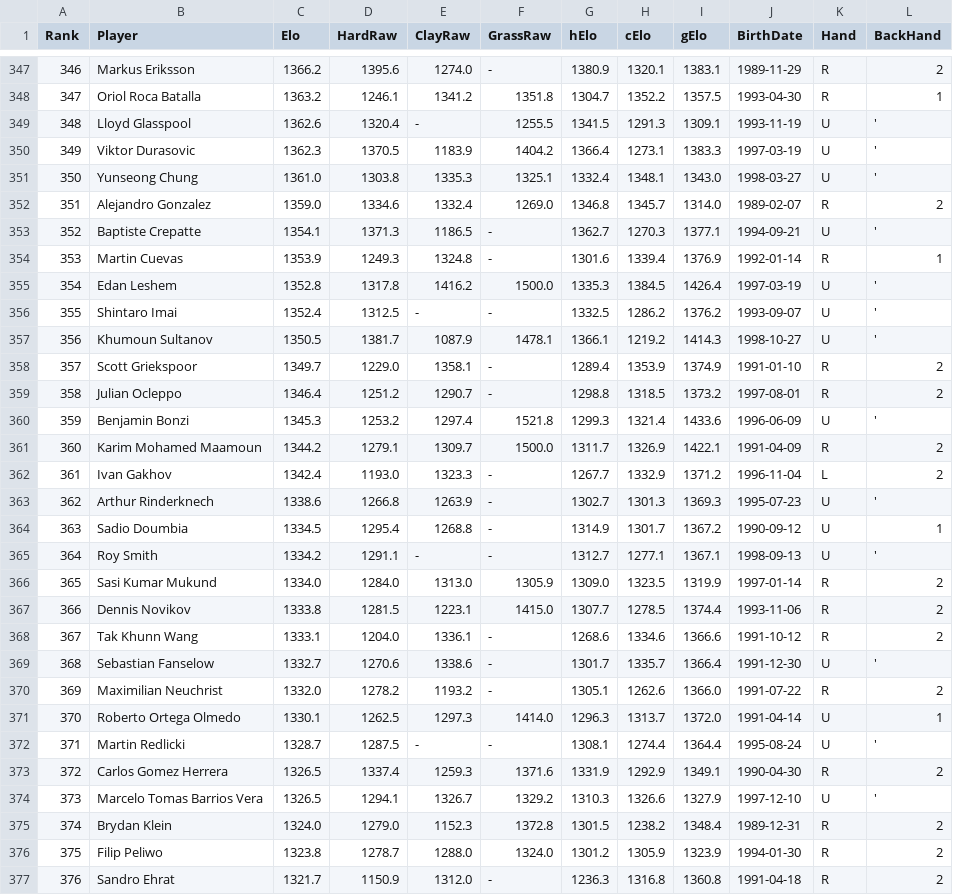
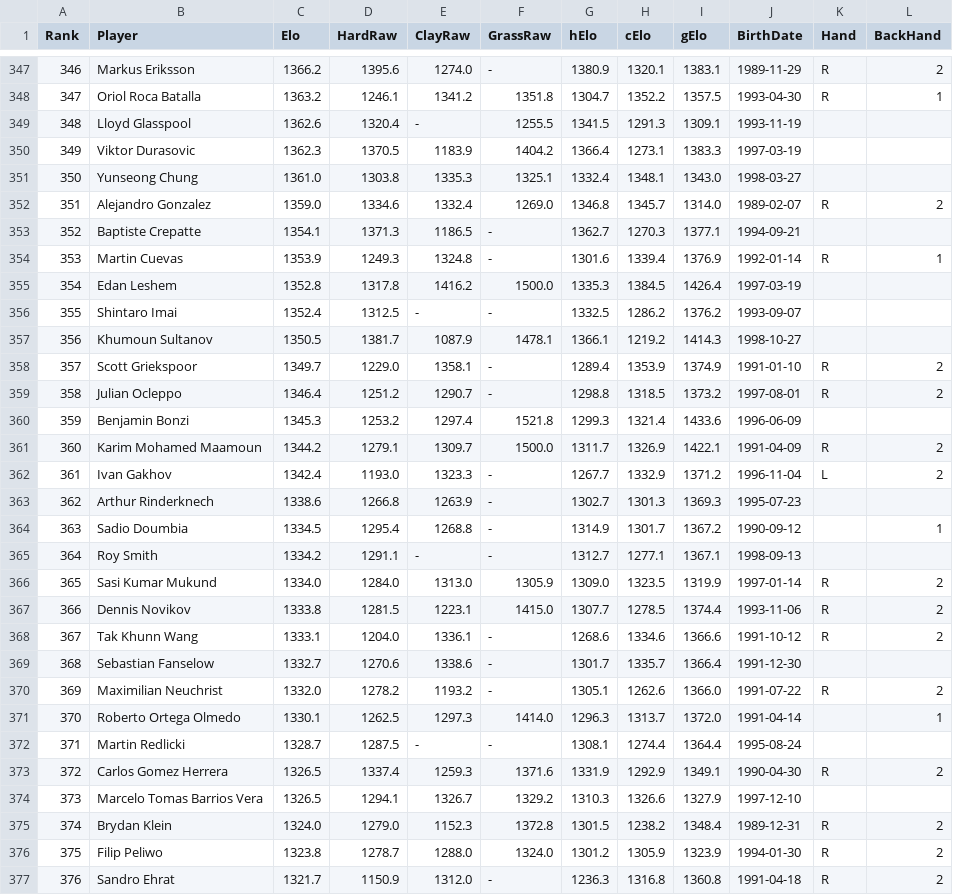
Before and after one commit to diegochine/ao2020-winner-predictor, a CSV file: data/playersdata.csv, drawn as a sheet; only a part is shown, gaps mark what is left out; the diff covers the shown part only.

Commit message:
updated players dataset

```diff
--- a/data/playersdata.csv
+++ b/data/playersdata.csv
@@ -348,19 +348,19 @@
 347,Oriol Roca Batalla,1363.2,1246.1,1341.2,1351.8,1304.7,1352.2,1357.5,1993-04-30,R,1
-348,Lloyd Glasspool,1362.6,1320.4,-,1255.5,1341.5,1291.3,1309.1,1993-11-19,U,'
-349,Viktor Durasovic,1362.3,1370.5,1183.9,1404.2,1366.4,1273.1,1383.3,1997-03-19,U,'
-350,Yunseong Chung,1361.0,1303.8,1335.3,1325.1,1332.4,1348.1,1343.0,1998-03-27,U,'
+348,Lloyd Glasspool,1362.6,1320.4,-,1255.5,1341.5,1291.3,1309.1,1993-11-19,,
+349,Viktor Durasovic,1362.3,1370.5,1183.9,1404.2,1366.4,1273.1,1383.3,1997-03-19,,
+350,Yunseong Chung,1361.0,1303.8,1335.3,1325.1,1332.4,1348.1,1343.0,1998-03-27,,
 351,Alejandro Gonzalez,1359.0,1334.6,1332.4,1269.0,1346.8,1345.7,1314.0,1989-02-07,R,2
-352,Baptiste Crepatte,1354.1,1371.3,1186.5,-,1362.7,1270.3,1377.1,1994-09-21,U,'
+352,Baptiste Crepatte,1354.1,1371.3,1186.5,-,1362.7,1270.3,1377.1,1994-09-21,,
 353,Martin Cuevas,1353.9,1249.3,1324.8,-,1301.6,1339.4,1376.9,1992-01-14,R,1
-354,Edan Leshem,1352.8,1317.8,1416.2,1500.0,1335.3,1384.5,1426.4,1997-03-19,U,'
-355,Shintaro Imai,1352.4,1312.5,-,-,1332.5,1286.2,1376.2,1993-09-07,U,'
-356,Khumoun Sultanov,1350.5,1381.7,1087.9,1478.1,1366.1,1219.2,1414.3,1998-10-27,U,'
+354,Edan Leshem,1352.8,1317.8,1416.2,1500.0,1335.3,1384.5,1426.4,1997-03-19,,
+355,Shintaro Imai,1352.4,1312.5,-,-,1332.5,1286.2,1376.2,1993-09-07,,
+356,Khumoun Sultanov,1350.5,1381.7,1087.9,1478.1,1366.1,1219.2,1414.3,1998-10-27,,
 357,Scott Griekspoor,1349.7,1229.0,1358.1,-,1289.4,1353.9,1374.9,1991-01-10,R,2
 358,Julian Ocleppo,1346.4,1251.2,1290.7,-,1298.8,1318.5,1373.2,1997-08-01,R,2
-359,Benjamin Bonzi,1345.3,1253.2,1297.4,1521.8,1299.3,1321.4,1433.6,1996-06-09,U,'
+359,Benjamin Bonzi,1345.3,1253.2,1297.4,1521.8,1299.3,1321.4,1433.6,1996-06-09,,
 360,Karim Mohamed Maamoun,1344.2,1279.1,1309.7,1500.0,1311.7,1326.9,1422.1,1991-04-09,R,2
 361,Ivan Gakhov,1342.4,1193.0,1323.3,-,1267.7,1332.9,1371.2,1996-11-04,L,2
-362,Arthur Rinderknech,1338.6,1266.8,1263.9,-,1302.7,1301.3,1369.3,1995-07-23,U,'
-363,Sadio Doumbia,1334.5,1295.4,1268.8,-,1314.9,1301.7,1367.2,1990-09-12,U,1
-364,Roy Smith,1334.2,1291.1,-,-,1312.7,1277.1,1367.1,1998-09-13,U,'
+362,Arthur Rinderknech,1338.6,1266.8,1263.9,-,1302.7,1301.3,1369.3,1995-07-23,,
+363,Sadio Doumbia,1334.5,1295.4,1268.8,-,1314.9,1301.7,1367.2,1990-09-12,,1
+364,Roy Smith,1334.2,1291.1,-,-,1312.7,1277.1,1367.1,1998-09-13,,
 365,Sasi Kumar Mukund,1334.0,1284.0,1313.0,1305.9,1309.0,1323.5,1319.9,1997-01-14,R,2
@@ -368,8 +368,8 @@
 367,Tak Khunn Wang,1333.1,1204.0,1336.1,-,1268.6,1334.6,1366.6,1991-10-12,R,2
-368,Sebastian Fanselow,1332.7,1270.6,1338.6,-,1301.7,1335.7,1366.4,1991-12-30,U,'
+368,Sebastian Fanselow,1332.7,1270.6,1338.6,-,1301.7,1335.7,1366.4,1991-12-30,,
 369,Maximilian Neuchrist,1332.0,1278.2,1193.2,-,1305.1,1262.6,1366.0,1991-07-22,R,2
-370,Roberto Ortega Olmedo,1330.1,1262.5,1297.3,1414.0,1296.3,1313.7,1372.0,1991-04-14,U,1
-371,Martin Redlicki,1328.7,1287.5,-,-,1308.1,1274.4,1364.4,1995-08-24,U,'
+370,Roberto Ortega Olmedo,1330.1,1262.5,1297.3,1414.0,1296.3,1313.7,1372.0,1991-04-14,,1
+371,Martin Redlicki,1328.7,1287.5,-,-,1308.1,1274.4,1364.4,1995-08-24,,
 372,Carlos Gomez Herrera,1326.5,1337.4,1259.3,1371.6,1331.9,1292.9,1349.1,1990-04-30,R,2
-373,Marcelo Tomas Barrios Vera,1326.5,1294.1,1326.7,1329.2,1310.3,1326.6,1327.9,1997-12-10,U,'
+373,Marcelo Tomas Barrios Vera,1326.5,1294.1,1326.7,1329.2,1310.3,1326.6,1327.9,1997-12-10,,
 374,Brydan Klein,1324.0,1279.0,1152.3,1372.8,1301.5,1238.2,1348.4,1989-12-31,R,2
```
Also changed, not shown: 120 edited cells elsewhere in this file.
